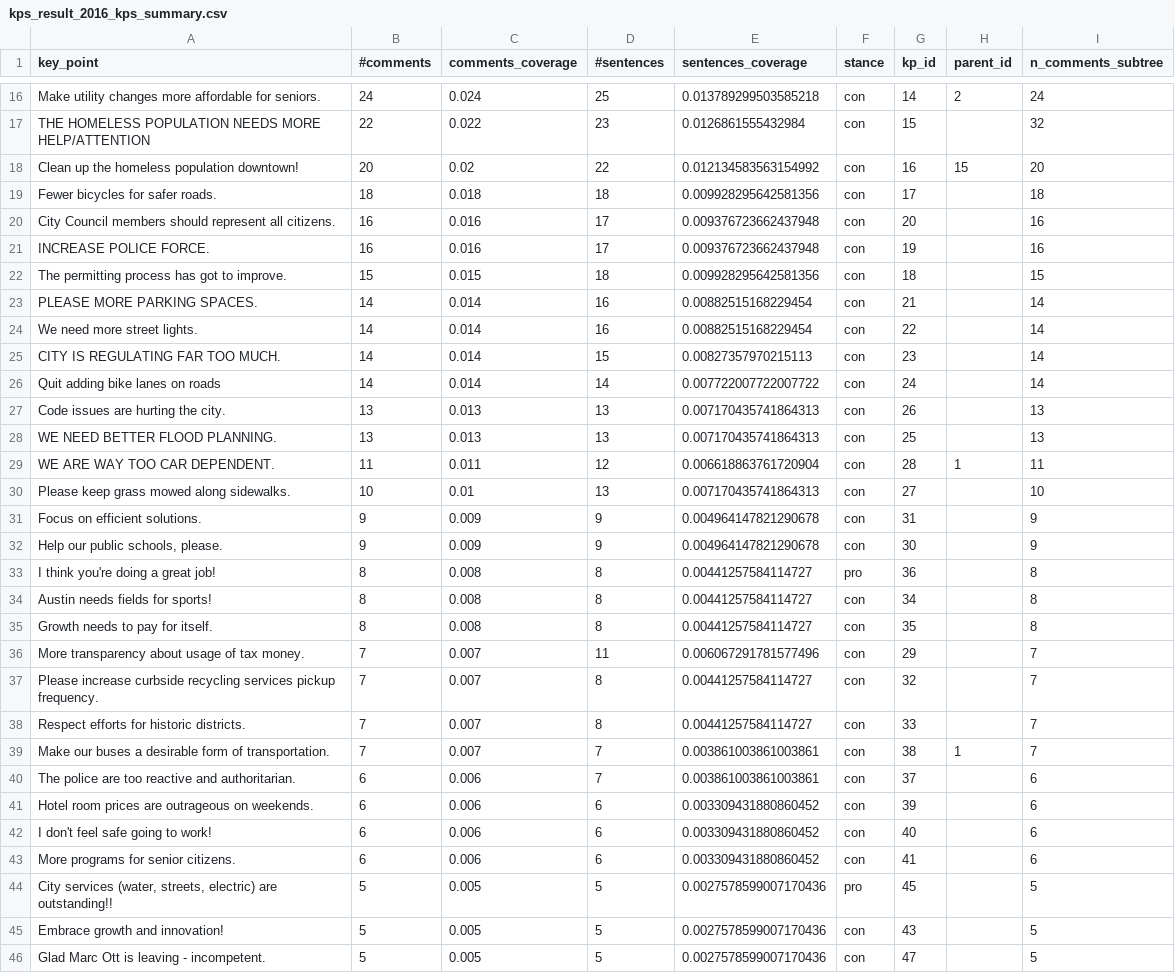
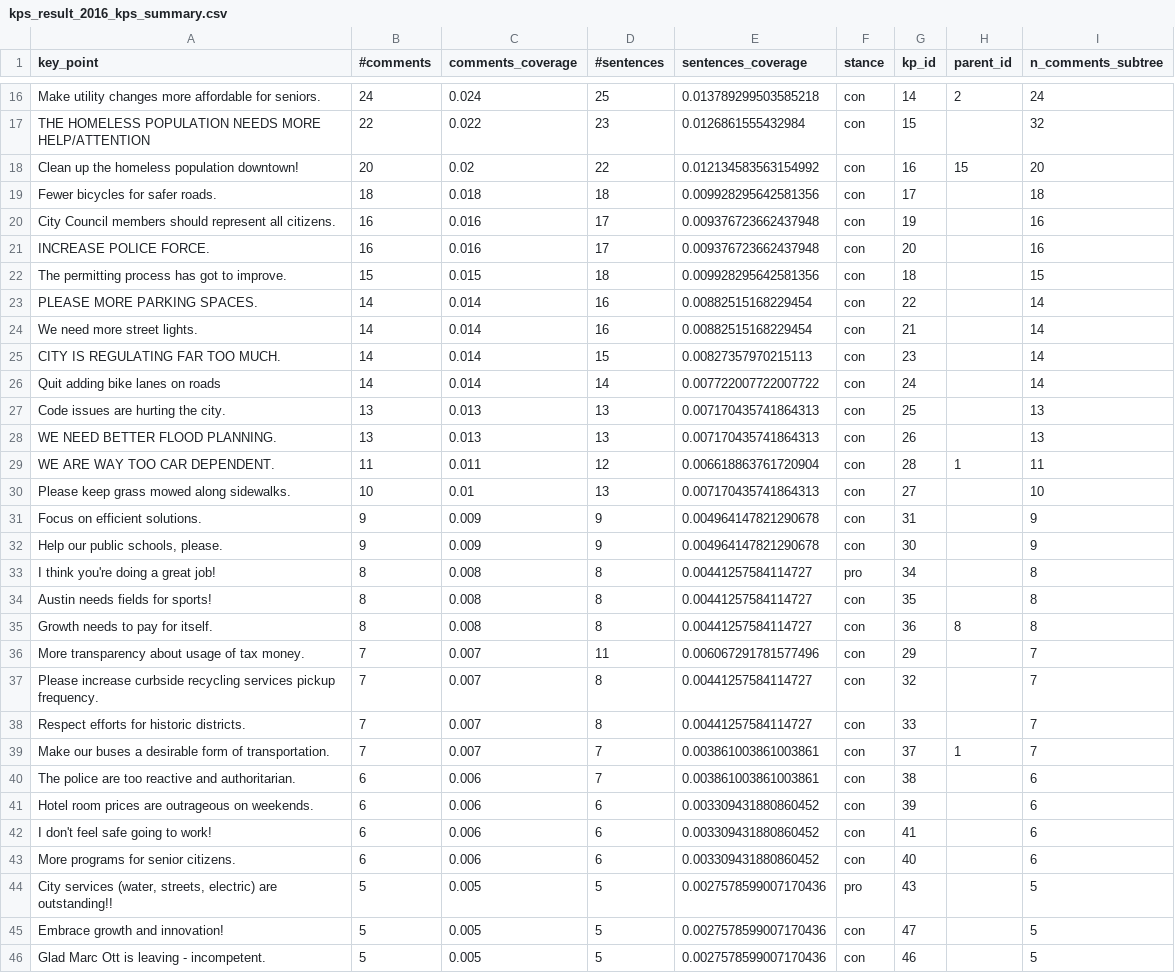
Before and after one commit to IBM/debater-eap-tutorial, a CSV file: survey_usecase/new_sdk/kps_results/kps_result_2016_kps_summary.csv, drawn as a sheet; only a part is shown, gaps mark what is left out; the diff covers the shown part only.

```diff
--- a/survey_usecase/new_sdk/kps_results/kps_result_2016_kps_summary.csv
+++ b/survey_usecase/new_sdk/kps_results/kps_result_2016_kps_summary.csv
@@ -19,11 +19,11 @@ Clean up the homeless population downtown!,20,0.02,22,0.012134583563154992,con,1
 Fewer bicycles for safer roads.,18,0.018,18,0.009928295642581356,con,17,,18
-City Council members should represent all citizens.,16,0.016,17,0.009376723662437948,con,20,,16
-INCREASE POLICE FORCE.,16,0.016,17,0.009376723662437948,con,19,,16
+City Council members should represent all citizens.,16,0.016,17,0.009376723662437948,con,19,,16
+INCREASE POLICE FORCE.,16,0.016,17,0.009376723662437948,con,20,,16
 The permitting process has got to improve.,15,0.015,18,0.009928295642581356,con,18,,15
-PLEASE MORE PARKING SPACES.,14,0.014,16,0.00882515168229454,con,21,,14
-We need more street lights.,14,0.014,16,0.00882515168229454,con,22,,14
+PLEASE MORE PARKING SPACES.,14,0.014,16,0.00882515168229454,con,22,,14
+We need more street lights.,14,0.014,16,0.00882515168229454,con,21,,14
 CITY IS REGULATING FAR TOO MUCH.,14,0.014,15,0.00827357970215113,con,23,,14
 Quit adding bike lanes on roads,14,0.014,14,0.007722007722007722,con,24,,14
-Code issues are hurting the city.,13,0.013,13,0.007170435741864313,con,26,,13
-WE NEED BETTER FLOOD PLANNING.,13,0.013,13,0.007170435741864313,con,25,,13
+Code issues are hurting the city.,13,0.013,13,0.007170435741864313,con,25,,13
+WE NEED BETTER FLOOD PLANNING.,13,0.013,13,0.007170435741864313,con,26,,13
 WE ARE WAY TOO CAR DEPENDENT.,11,0.011,12,0.006618863761720904,con,28,1,11
@@ -32,5 +32,5 @@ Focus on efficient solutions.,9,0.009,9,0.004964147821290678,con,31,,9
 "Help our public schools, please.",9,0.009,9,0.004964147821290678,con,30,,9
-I think you're doing a great job!,8,0.008,8,0.00441257584114727,pro,36,,8
-Austin needs fields for sports!,8,0.008,8,0.00441257584114727,con,34,,8
-Growth needs to pay for itself.,8,0.008,8,0.00441257584114727,con,35,,8
+I think you're doing a great job!,8,0.008,8,0.00441257584114727,pro,34,,8
+Austin needs fields for sports!,8,0.008,8,0.00441257584114727,con,35,,8
+Growth needs to pay for itself.,8,0.008,8,0.00441257584114727,con,36,8,8
 More transparency about usage of tax money.,7,0.007,11,0.006067291781577496,con,29,,7
@@ -38,9 +38,9 @@ Please increase curbside recycling services pickup frequency.,7,0.007,8,0.004412
 Respect efforts for historic districts.,7,0.007,8,0.00441257584114727,con,33,,7
-Make our buses a desirable form of transportation.,7,0.007,7,0.003861003861003861,con,38,1,7
-The police are too reactive and authoritarian.,6,0.006,7,0.003861003861003861,con,37,,6
+Make our buses a desirable form of transportation.,7,0.007,7,0.003861003861003861,con,37,1,7
+The police are too reactive and authoritarian.,6,0.006,7,0.003861003861003861,con,38,,6
 Hotel room prices are outrageous on weekends.,6,0.006,6,0.003309431880860452,con,39,,6
-I don't feel safe going to work!,6,0.006,6,0.003309431880860452,con,40,,6
-More programs for senior citizens.,6,0.006,6,0.003309431880860452,con,41,,6
-"City services (water, streets, electric) are outstanding!!",5,0.005,5,0.0027578599007170436,pro,45,,5
-Embrace growth and innovation!,5,0.005,5,0.0027578599007170436,con,43,,5
-Glad Marc Ott is leaving - incompetent.,5,0.005,5,0.0027578599007170436,con,47,,5
+I don't feel safe going to work!,6,0.006,6,0.003309431880860452,con,41,,6
+More programs for senior citizens.,6,0.006,6,0.003309431880860452,con,40,,6
+"City services (water, streets, electric) are outstanding!!",5,0.005,5,0.0027578599007170436,pro,43,,5
+Embrace growth and innovation!,5,0.005,5,0.0027578599007170436,con,47,,5
+Glad Marc Ott is leaving - incompetent.,5,0.005,5,0.0027578599007170436,con,46,,5
```
Also changed, not shown: 1 added row, 13 removed rows, 1 moved row and 13 edited cells elsewhere in this file, survey_usecase/new_sdk/kps_results/austin_demo_sentences.csv, 6 other files.
